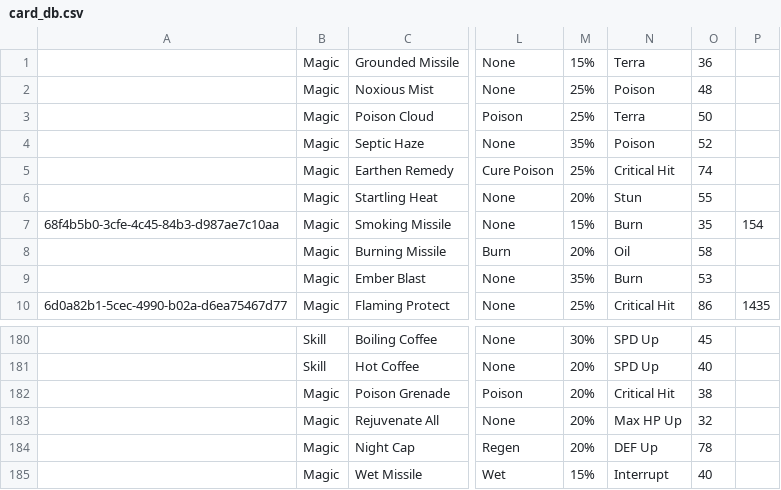
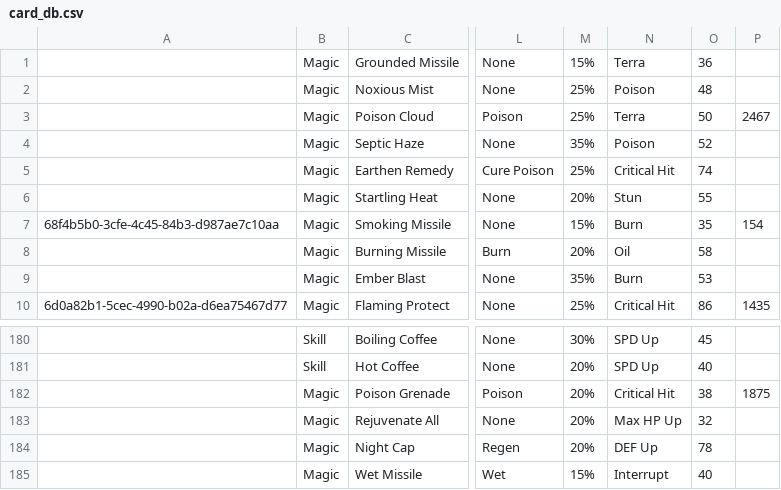
Before and after one commit to fefe982/BH, a CSV file: card_db.csv, drawn as a sheet; only a part is shown, gaps mark what is left out; the diff covers the shown part only; the diff names each change by its address in the sheet, - before the commit and + after, or states it on an @@ line.

```diff
--- a/card_db.csv
+++ b/card_db.csv
-P3: (empty)
+P3: 2467
-P182: (empty)
+P182: 1875
```
Also changed, not shown: 29 edited cells elsewhere in this file, 1 other file.
